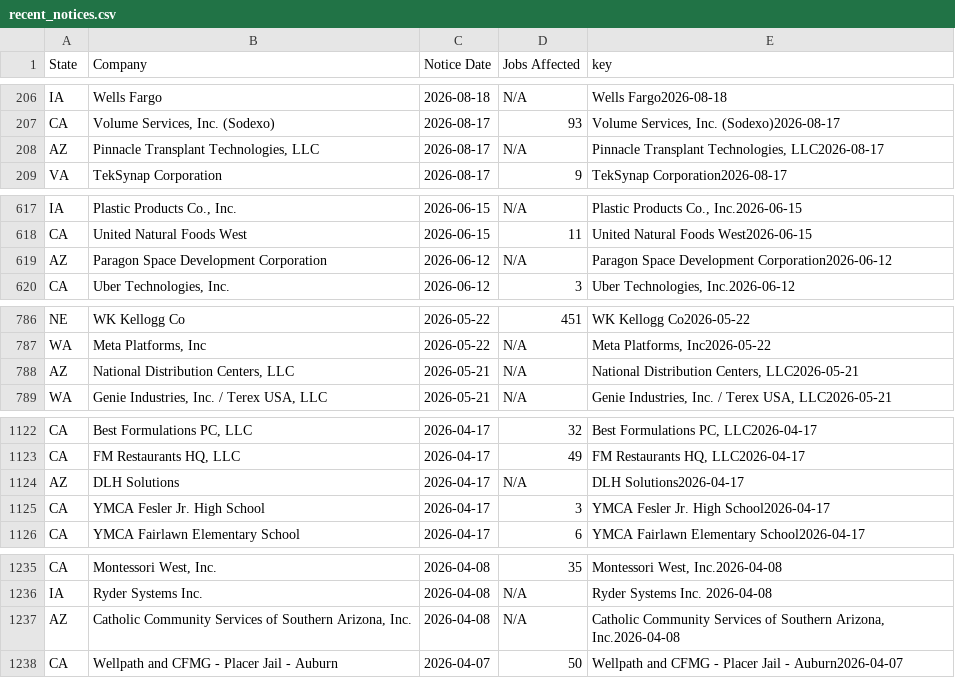
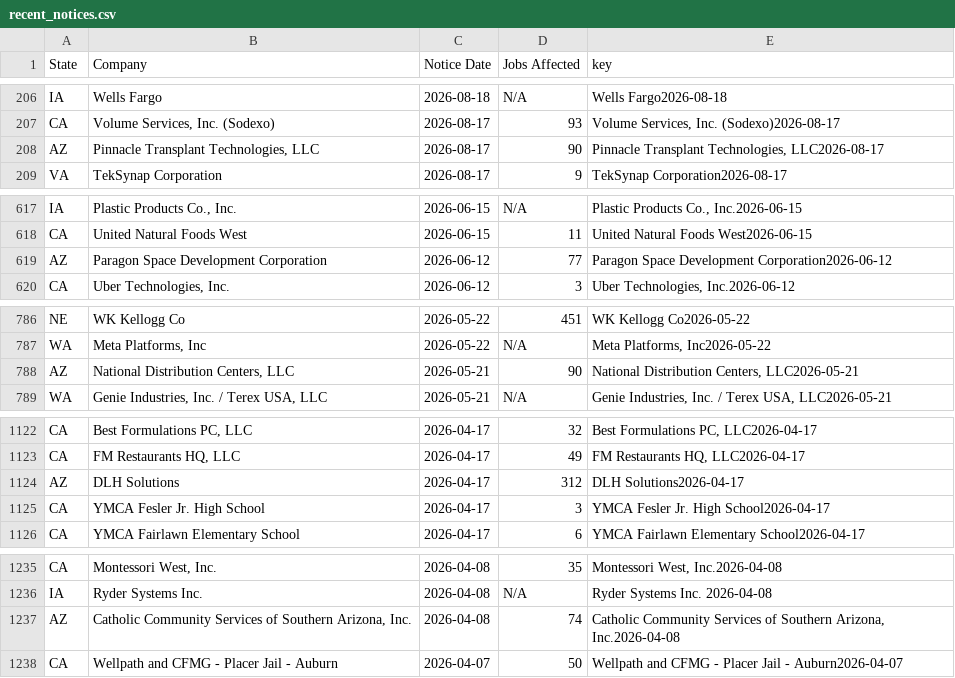
Before and after one commit to FTS-IE/warn-notice-actions, a CSV file: data/recent_notices.csv, drawn as a sheet; only a part is shown, gaps mark what is left out; the diff covers the shown part only.

```diff
--- a/data/recent_notices.csv
+++ b/data/recent_notices.csv
@@ -207,3 +207,3 @@ IA,Wells Fargo,2026-08-18,N/A,Wells Fargo2026-08-18
 CA,"Volume Services, Inc. (Sodexo)",2026-08-17,93,"Volume Services, Inc. (Sodexo)2026-08-17"
-AZ,"Pinnacle Transplant Technologies, LLC",2026-08-17,N/A,"Pinnacle Transplant Technologies, LLC2026-08-17"
+AZ,"Pinnacle Transplant Technologies, LLC",2026-08-17,90,"Pinnacle Transplant Technologies, LLC2026-08-17"
 VA,TekSynap Corporation,2026-08-17,9,TekSynap Corporation2026-08-17
@@ -666,3 +666,3 @@ IA,"Plastic Products Co., Inc.",2026-06-15,N/A,"Plastic Products Co., Inc.2026-0
 CA,United Natural Foods West,2026-06-15,11,United Natural Foods West2026-06-15
-AZ,Paragon Space Development Corporation,2026-06-12,N/A,Paragon Space Development Corporation2026-06-12
+AZ,Paragon Space Development Corporation,2026-06-12,77,Paragon Space Development Corporation2026-06-12
 CA,"Uber Technologies, Inc.",2026-06-12,3,"Uber Technologies, Inc.2026-06-12"
@@ -949,3 +949,3 @@ NE,WK Kellogg Co,2026-05-22,451,WK Kellogg Co2026-05-22
 WA,"Meta Platforms, Inc",2026-05-22,N/A,"Meta Platforms, Inc2026-05-22"
-AZ,"National Distribution Centers, LLC",2026-05-21,N/A,"National Distribution Centers, LLC2026-05-21"
+AZ,"National Distribution Centers, LLC",2026-05-21,90,"National Distribution Centers, LLC2026-05-21"
 WA,"Genie Industries, Inc. / Terex USA, LLC",2026-05-21,N/A,"Genie Industries, Inc. / Terex USA, LLC2026-05-21"
@@ -1405,3 +1405,3 @@ CA,"Best Formulations PC, LLC",2026-04-17,32,"Best Formulations PC, LLC2026-04-1
 CA,"FM Restaurants HQ, LLC",2026-04-17,49,"FM Restaurants HQ, LLC2026-04-17"
-AZ,DLH Solutions,2026-04-17,N/A,DLH Solutions2026-04-17
+AZ,DLH Solutions,2026-04-17,312,DLH Solutions2026-04-17
 CA,YMCA Fesler Jr. High School,2026-04-17,3,YMCA Fesler Jr. High School2026-04-17
@@ -1530,3 +1530,3 @@ CA,"Montessori West, Inc.",2026-04-08,35,"Montessori West, Inc.2026-04-08"
 IA,Ryder Systems Inc. ,2026-04-08,N/A,Ryder Systems Inc. 2026-04-08
-AZ,"Catholic Community Services of Southern Arizona, Inc.",2026-04-08,N/A,"Catholic Community Services of Southern Arizona, Inc.2026-04-08"
+AZ,"Catholic Community Services of Southern Arizona, Inc.",2026-04-08,74,"Catholic Community Services of Southern Arizona, Inc.2026-04-08"
 CA,Wellpath and CFMG - Placer Jail - Auburn,2026-04-07,50,Wellpath and CFMG - Placer Jail - Auburn2026-04-07
```
Also changed, not shown: 2 edited cells elsewhere in this file, 8 other files.
